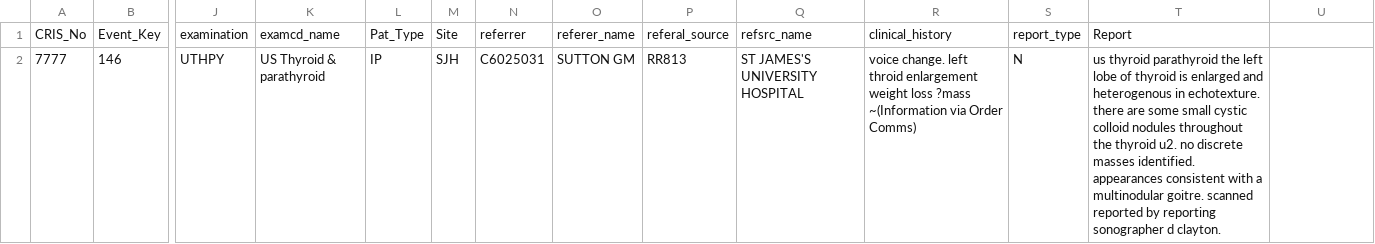
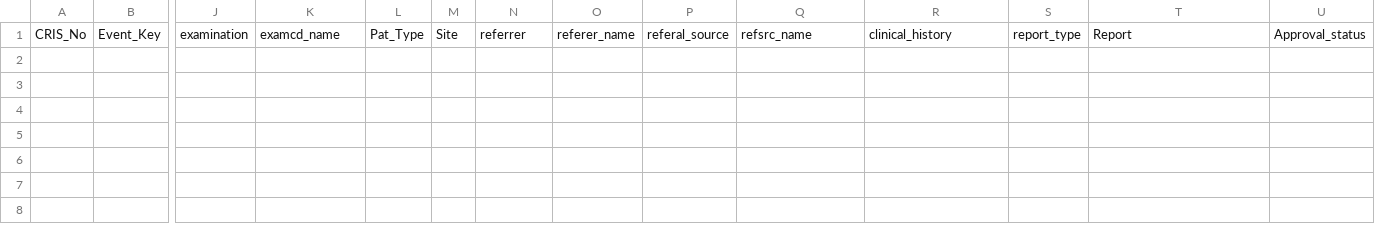
Before and after one commit to adamhastings02/MEng-Individual-Project-Software, a CSV file: data/outputdata.csv, drawn as a sheet; only a part is shown, gaps mark what is left out; rows hold the shown columns only; ↵ is a line break in a cell; the diff names each change by its address in the sheet, - before the commit and + after, or states it on an @@ line.

Commit message:
Added new functionality
RegEx checks for americanised dates
Preview dataset option
Customisable preprocessing selection

```diff
--- a/data/outputdata.csv
+++ b/data/outputdata.csv
-U1: (empty)
+U1: Approval_status
-row 2: 7777 | 146 | UTHPY | US Thyroid & parathyroid | IP | SJH | C6025031 | SUTTON GM | RR813 | ST JAMES'S UNIVERSITY HOSPITAL | voice change. left throid enlargement weight loss ?mass ↵ ~(Information via Order Comms) | N | us thyroid parathyroid the left lobe of thyroid is enlarged and heterogenous in echotexture. there are some small cystic colloid nodules throughout the thyroid u2. no discrete masses identified. appearances consistent with a multinodular goitre. scanned reported by reporting sonographer d clayton.
```
Also changed, not shown: 14 other files.
